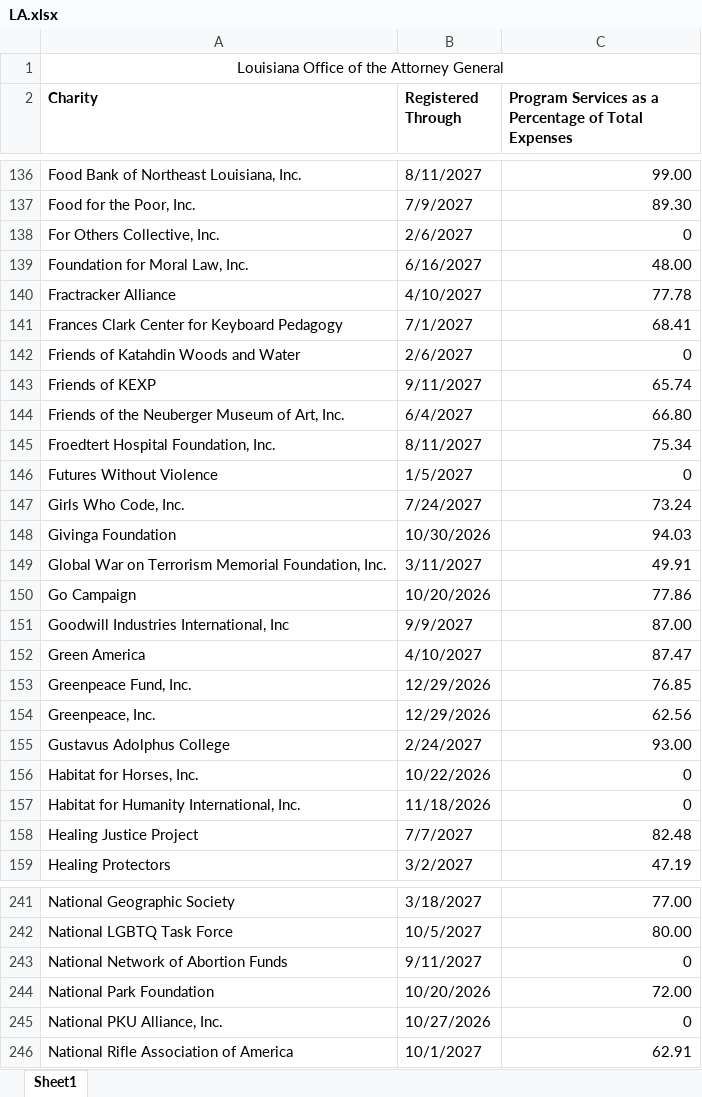
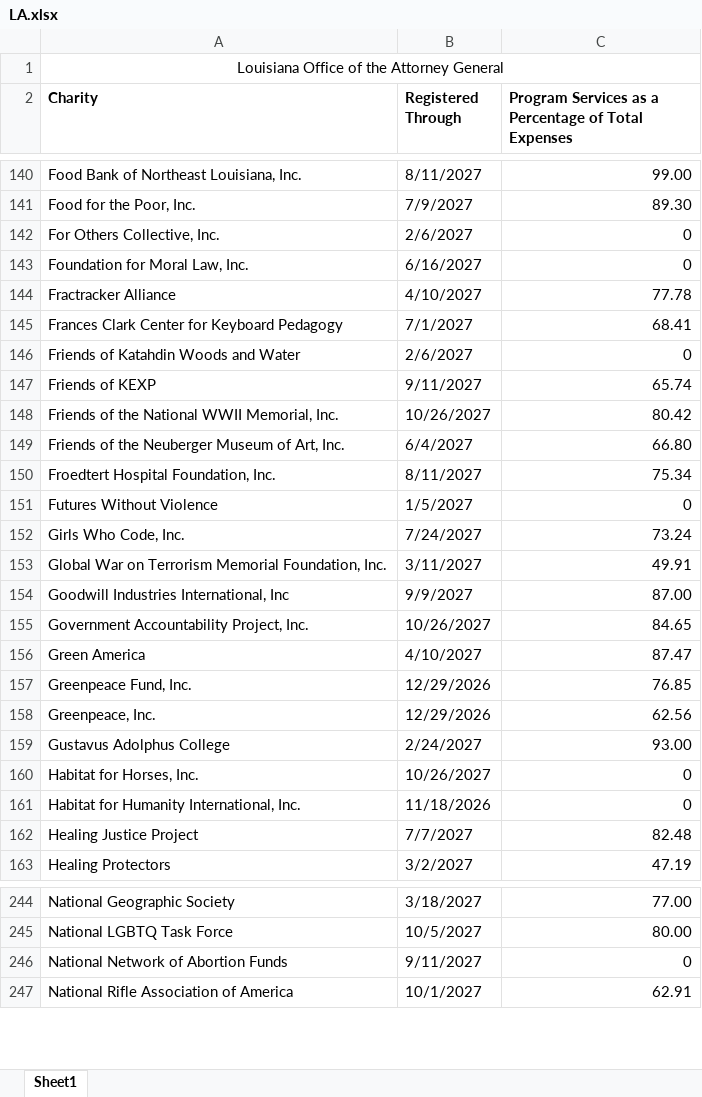
Before and after one commit to nyaghi/instant-compliance-snapshot-api, an Excel workbook: downloadable-data/LA.xlsx, sheet Sheet1, drawn as a sheet; only a part is shown, gaps mark what is left out; values as stored, in another font and other column widths than the file's, no borders; removed rows and columns are numbered as before the commit, all else as after; the diff covers the shown part only; the diff names each change by its address in the sheet, - before the commit and + after, or states it on an @@ line.

```diff
--- a/downloadable-data/LA.xlsx (sheet Sheet1)
+++ b/downloadable-data/LA.xlsx (sheet Sheet1)
-C143: 48.00
+C143: 0
+row 148: Friends of the National WWII Memorial, Inc. | 10/26/2027 | 80.42
-row 148: Givinga Foundation | 10/30/2026 | 94.03
-row 150: Go Campaign | 10/20/2026 | 77.86
+row 155: Government Accountability Project, Inc. | 10/26/2027 | 84.65
-B160 (Registered Through): 10/22/2026
+B160 (Registered Through): 10/26/2027
-row 244: National Park Foundation | 10/20/2026 | 72.00
-row 245: National PKU Alliance, Inc. | 10/27/2026 | 0
```
Also changed, not shown: 16 added rows, 7 removed rows and 13 edited cells elsewhere in this sheet, 5 other files.
